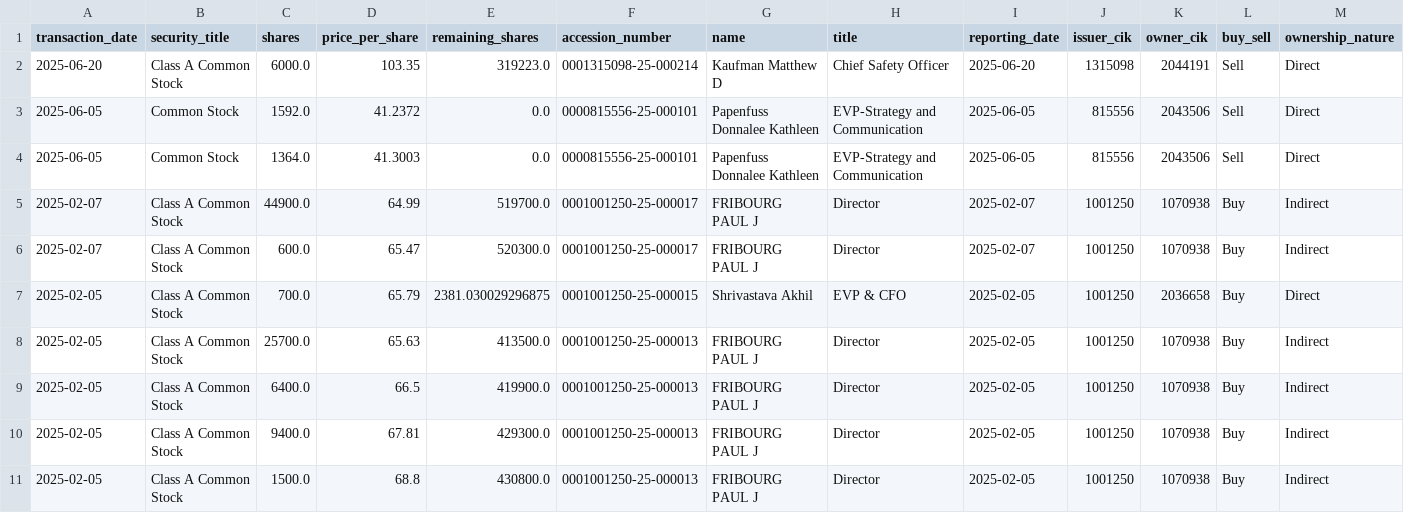
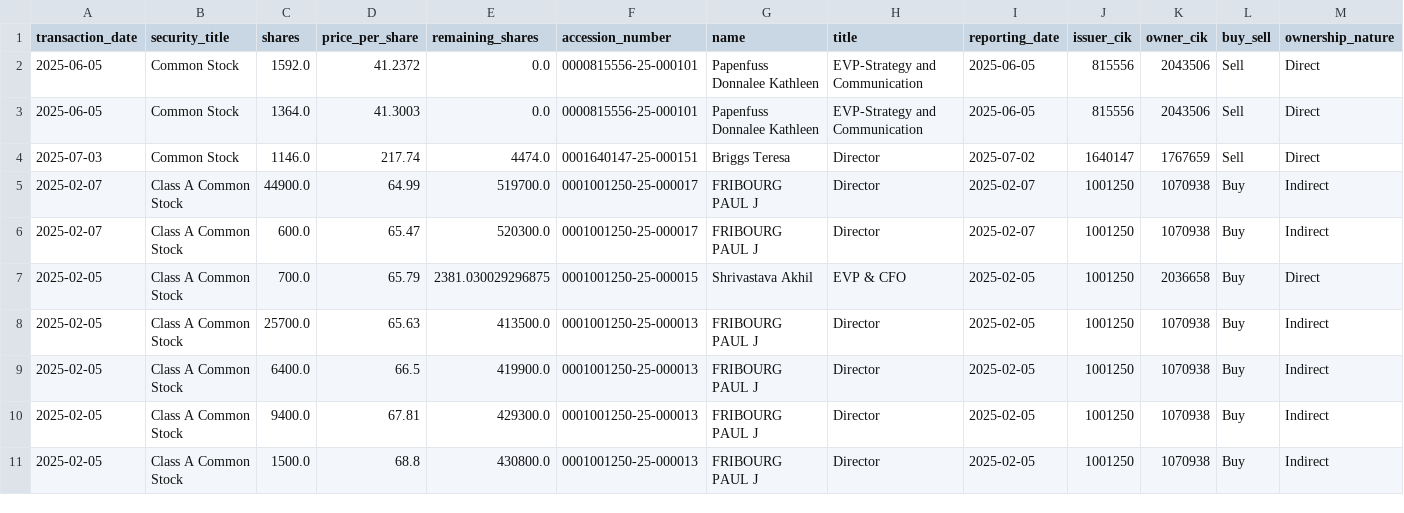
Before and after one commit to supertypeai/sectors_us_insider_trading, a CSV file: unlisted_security_titles_batch_2.csv, drawn as a sheet; only a part is shown; removed rows and columns are numbered as before the commit, all else as after; rows hold the shown columns only; the diff names each change by its address in the sheet, - before the commit and + after, or states it on an @@ line.

```diff
--- a/unlisted_security_titles_batch_2.csv
+++ b/unlisted_security_titles_batch_2.csv
-row 2: 2025-06-20 | Class A Common Stock | 6000.0 | 103.35 | 319223.0 | 0001315098-25-000214 | Kaufman Matthew D | Chief Safety Officer | 2025-06-20 | 1315098 | 2044191 | Sell | Direct
+row 4: 2025-07-03 | Common Stock | 1146.0 | 217.74 | 4474.0 | 0001640147-25-000151 | Briggs Teresa | Director | 2025-07-02 | 1640147 | 1767659 | Sell | Direct
```
